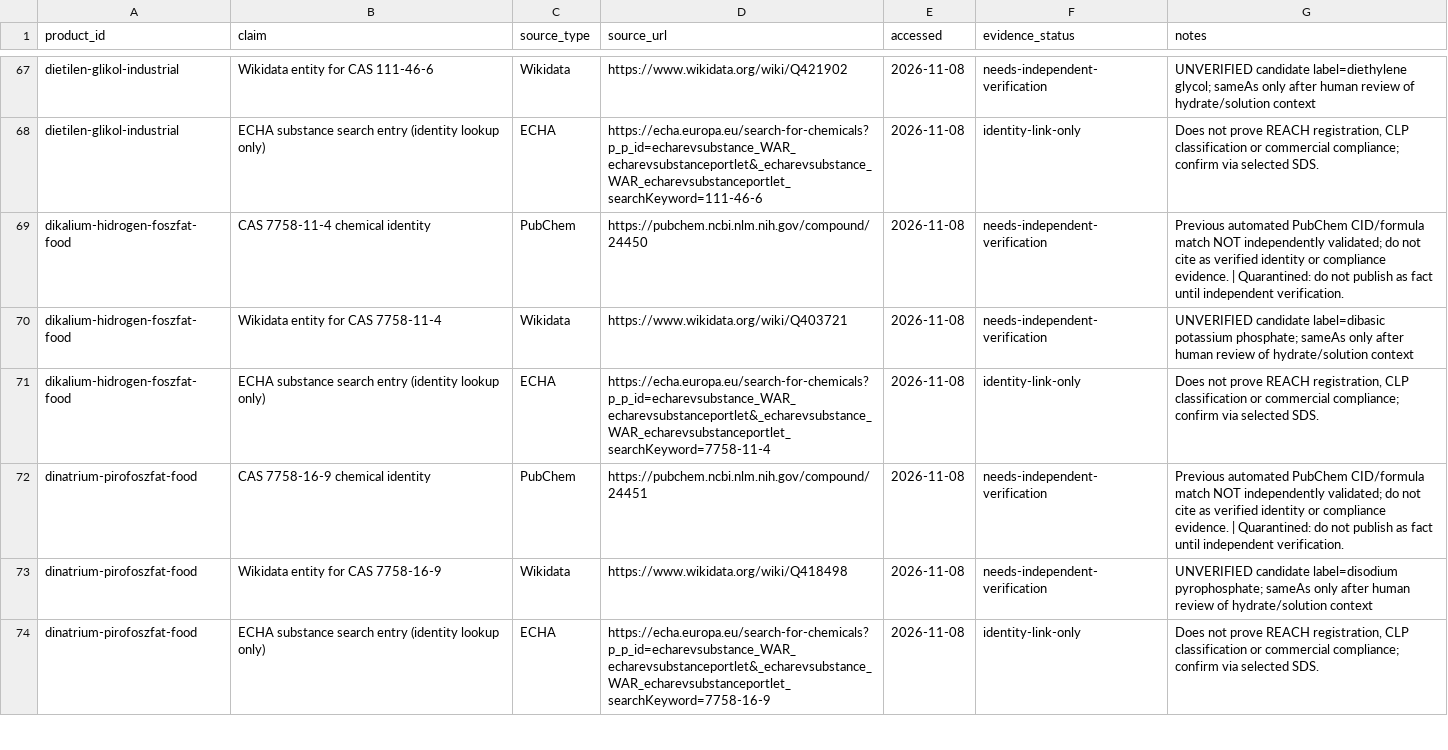
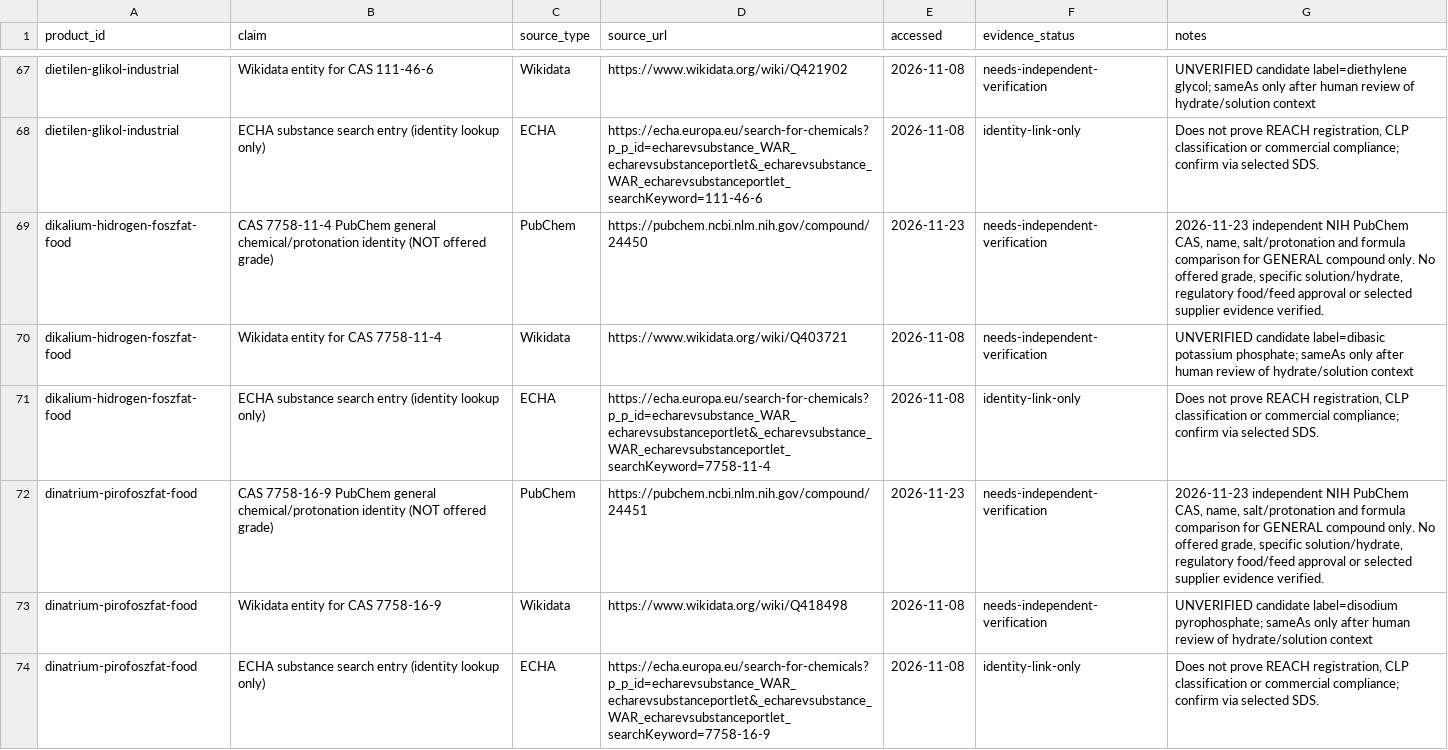
Before and after one commit to strangerfake01/RawMaterialsTrade, a CSV file: HANDOFF/SOURCE-REGISTER.csv, drawn as a sheet; only a part is shown, gaps mark what is left out; the diff covers the shown part only.

Commit message:
docs(provenance): record eight new general phosphate and salt source references

```diff
--- a/HANDOFF/SOURCE-REGISTER.csv
+++ b/HANDOFF/SOURCE-REGISTER.csv
@@ -68,6 +68,6 @@ dietilen-glikol-industrial,Wikidata entity for CAS 111-46-6,Wikidata,https://www
 dietilen-glikol-industrial,ECHA substance search entry (identity lookup only),ECHA,https://echa.europa.eu/search-for-chemicals?p_p_id=echarevsubstance_WAR_echarevsubstanceportlet&_echarevsubstance_WAR_echarevsubstanceportlet_searchKeyword=111-46-6,2026-11-08,identity-link-only,"Does not prove REACH registration, CLP classification or commercial compliance; confirm via selected SDS."
-dikalium-hidrogen-foszfat-food,CAS 7758-11-4 chemical identity,PubChem,https://pubchem.ncbi.nlm.nih.gov/compound/24450,2026-11-08,needs-independent-verification,Previous automated PubChem CID/formula match NOT independently validated; do not cite as verified identity or compliance evidence. | Quarantined: do not publish as fact until independent verification.
+dikalium-hidrogen-foszfat-food,CAS 7758-11-4 PubChem general chemical/protonation identity (NOT offered grade),PubChem,https://pubchem.ncbi.nlm.nih.gov/compound/24450,2026-11-23,needs-independent-verification,"2026-11-23 independent NIH PubChem CAS, name, salt/protonation and formula comparison for GENERAL compound only. No offered grade, specific solution/hydrate, regulatory food/feed approval or selected supplier evidence verified."
 dikalium-hidrogen-foszfat-food,Wikidata entity for CAS 7758-11-4,Wikidata,https://www.wikidata.org/wiki/Q403721,2026-11-08,needs-independent-verification,UNVERIFIED candidate label=dibasic potassium phosphate; sameAs only after human review of hydrate/solution context
 dikalium-hidrogen-foszfat-food,ECHA substance search entry (identity lookup only),ECHA,https://echa.europa.eu/search-for-chemicals?p_p_id=echarevsubstance_WAR_echarevsubstanceportlet&_echarevsubstance_WAR_echarevsubstanceportlet_searchKeyword=7758-11-4,2026-11-08,identity-link-only,"Does not prove REACH registration, CLP classification or commercial compliance; confirm via selected SDS."
-dinatrium-pirofoszfat-food,CAS 7758-16-9 chemical identity,PubChem,https://pubchem.ncbi.nlm.nih.gov/compound/24451,2026-11-08,needs-independent-verification,Previous automated PubChem CID/formula match NOT independently validated; do not cite as verified identity or compliance evidence. | Quarantined: do not publish as fact until independent verification.
+dinatrium-pirofoszfat-food,CAS 7758-16-9 PubChem general chemical/protonation identity (NOT offered grade),PubChem,https://pubchem.ncbi.nlm.nih.gov/compound/24451,2026-11-23,needs-independent-verification,"2026-11-23 independent NIH PubChem CAS, name, salt/protonation and formula comparison for GENERAL compound only. No offered grade, specific solution/hydrate, regulatory food/feed approval or selected supplier evidence verified."
 dinatrium-pirofoszfat-food,Wikidata entity for CAS 7758-16-9,Wikidata,https://www.wikidata.org/wiki/Q418498,2026-11-08,needs-independent-verification,UNVERIFIED candidate label=disodium pyrophosphate; sameAs only after human review of hydrate/solution context
```
Also changed, not shown: 18 edited cells elsewhere in this file.
